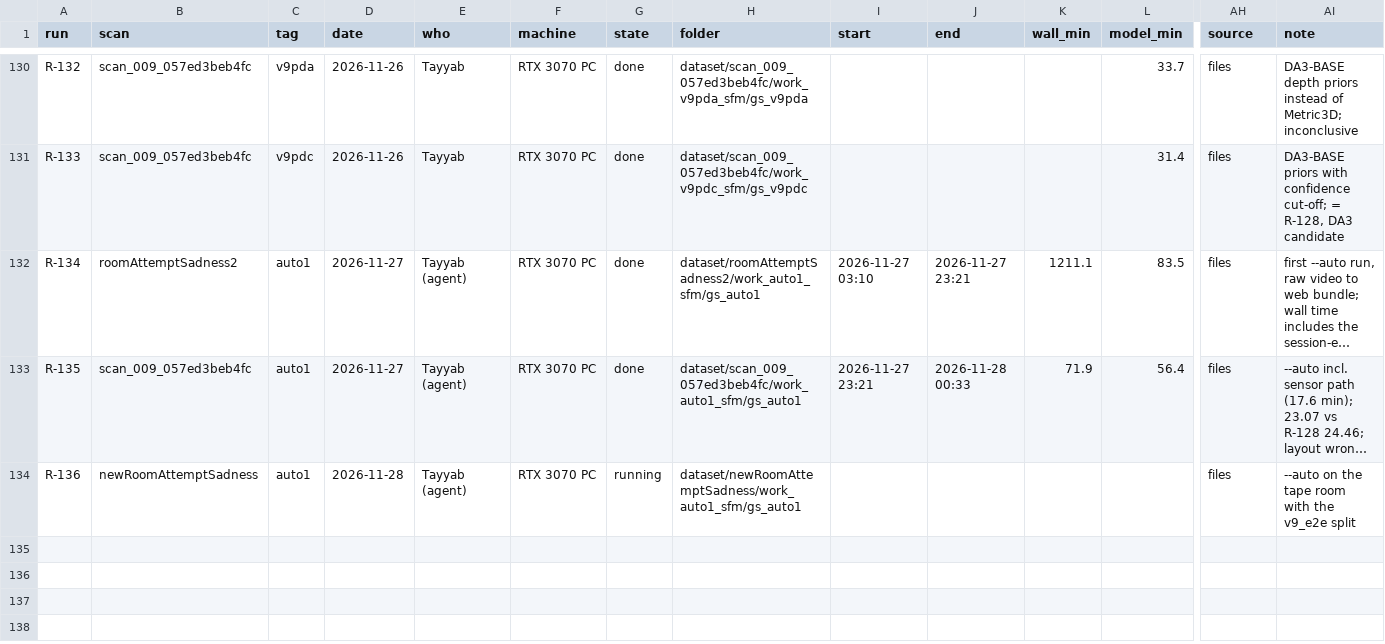
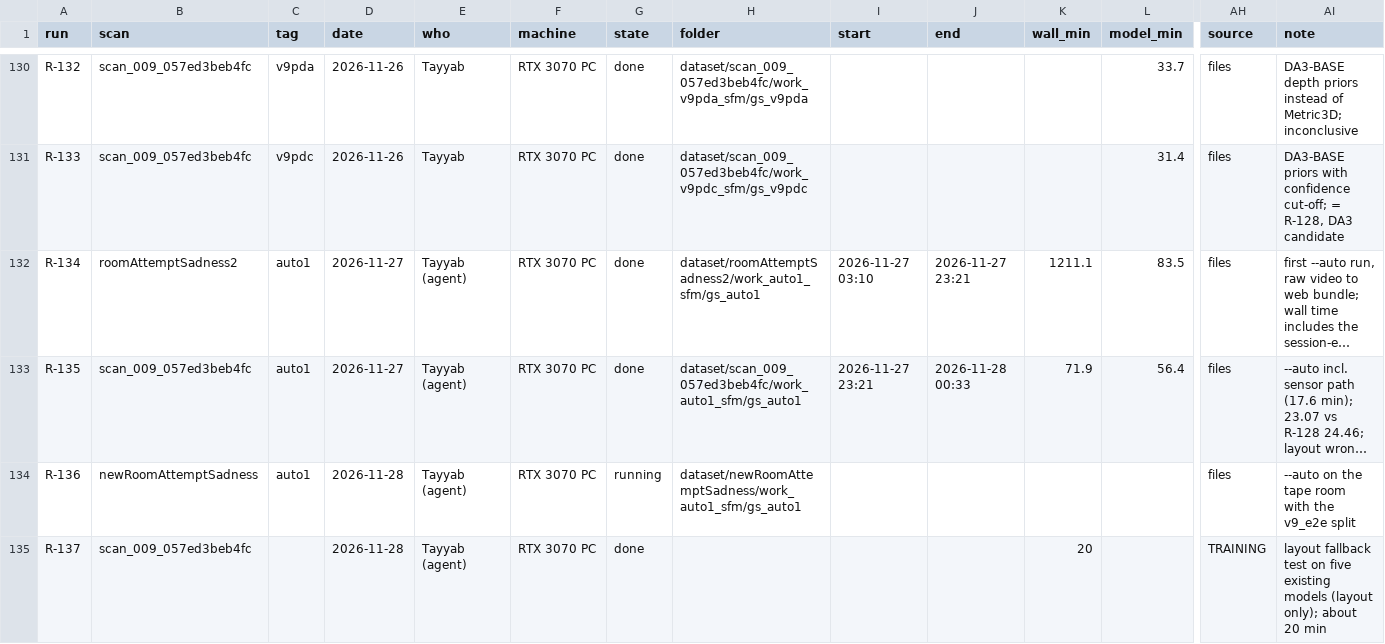
Before and after one commit to Umairishuman/BuildScan3D, a TSV file: docs/progress/runs.tsv, drawn as a sheet; only a part is shown, gaps mark what is left out; long unchanged cells end in …; rows hold the shown columns only; the diff names each change by its address in the sheet, - before the commit and + after, or states it on an @@ line.

Commit message:
fix(layout): floor / ceiling fall back to plausible planes when the first pick cannot be right (R-137)
A handheld camera is 0.5 - 2.2 m above the floor; scan_009 (R-135) has no reconstructed floor
and took a floater layer 3.4 m below the cameras (room 7.28 m). Such a floor now falls back to the
strongest horizontal plane in that band, else to an assumed floor 1.4 m below the median camera;
ceiling candidates must be 2.0 - 5.0 m above the floor. Both write a warning and floor_source.
Textured rooms (R-134, R-069, v9_e2e) pick the same floor and ceiling as before.

```diff
--- a/docs/progress/runs.tsv
+++ b/docs/progress/runs.tsv
+row 135: R-137 | scan_009_057ed3beb4fc |  | 2026-11-28 | Tayyab (agent) | RTX 3070 PC | done |  |  |  | 20 |  | TRAINING | layout fallback test on five existing models (layout only); about 20 min
```
Also changed, not shown: 2 other files.
